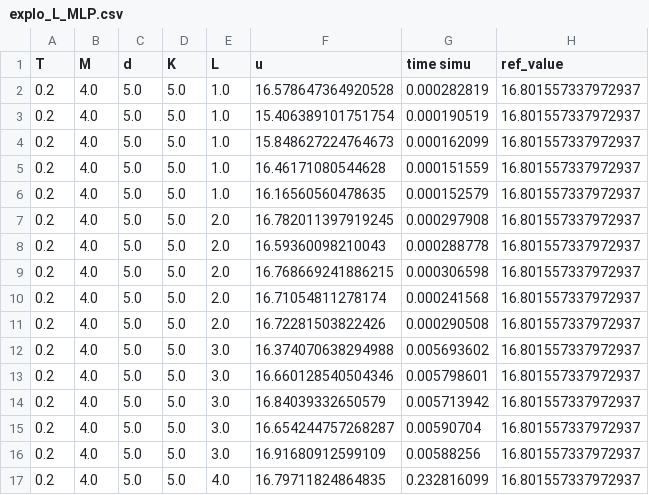
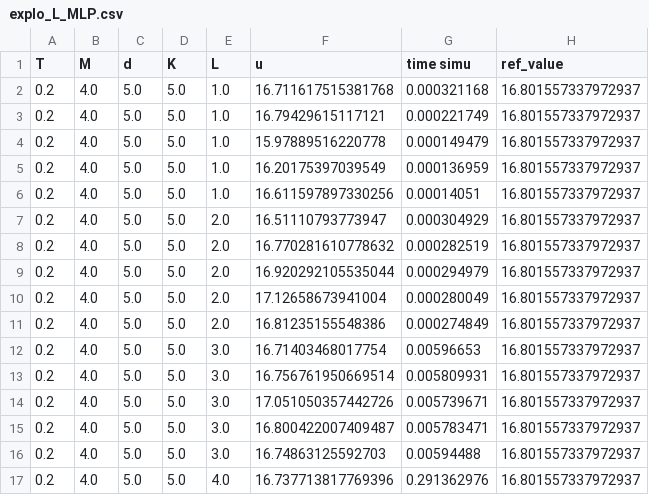
Before and after one commit to vboussange/HighDimPDE_examples, a CSV file: results/results_rev_T=0.2_2022-09-28/explo_L_MLP.csv, drawn as a sheet; only a part is shown; the diff covers the shown part only.

```diff
--- a/results/results_rev_T=0.2_2022-09-28/explo_L_MLP.csv
+++ b/results/results_rev_T=0.2_2022-09-28/explo_L_MLP.csv
@@ -1,17 +1,17 @@
 T,M,d,K,L,u,time simu,ref_value
-0.2,4.0,5.0,5.0,1.0,16.578647364920528,0.000282819,16.801557337972937
-0.2,4.0,5.0,5.0,1.0,15.406389101751754,0.000190519,16.801557337972937
-0.2,4.0,5.0,5.0,1.0,15.848627224764673,0.000162099,16.801557337972937
-0.2,4.0,5.0,5.0,1.0,16.46171080544628,0.000151559,16.801557337972937
-0.2,4.0,5.0,5.0,1.0,16.16560560478635,0.000152579,16.801557337972937
-0.2,4.0,5.0,5.0,2.0,16.782011397919245,0.000297908,16.801557337972937
-0.2,4.0,5.0,5.0,2.0,16.59360098210043,0.000288778,16.801557337972937
-0.2,4.0,5.0,5.0,2.0,16.768669241886215,0.000306598,16.801557337972937
-0.2,4.0,5.0,5.0,2.0,16.71054811278174,0.000241568,16.801557337972937
-0.2,4.0,5.0,5.0,2.0,16.72281503822426,0.000290508,16.801557337972937
-0.2,4.0,5.0,5.0,3.0,16.374070638294988,0.005693602,16.801557337972937
-0.2,4.0,5.0,5.0,3.0,16.660128540504346,0.005798601,16.801557337972937
-0.2,4.0,5.0,5.0,3.0,16.84039332650579,0.005713942,16.801557337972937
-0.2,4.0,5.0,5.0,3.0,16.654244757268287,0.00590704,16.801557337972937
-0.2,4.0,5.0,5.0,3.0,16.91680912599109,0.00588256,16.801557337972937
-0.2,4.0,5.0,5.0,4.0,16.79711824864835,0.232816099,16.801557337972937
+0.2,4.0,5.0,5.0,1.0,16.711617515381768,0.000321168,16.801557337972937
+0.2,4.0,5.0,5.0,1.0,16.79429615117121,0.000221749,16.801557337972937
+0.2,4.0,5.0,5.0,1.0,15.97889516220778,0.000149479,16.801557337972937
+0.2,4.0,5.0,5.0,1.0,16.20175397039549,0.000136959,16.801557337972937
+0.2,4.0,5.0,5.0,1.0,16.611597897330256,0.00014051,16.801557337972937
+0.2,4.0,5.0,5.0,2.0,16.51110793773947,0.000304929,16.801557337972937
+0.2,4.0,5.0,5.0,2.0,16.770281610778632,0.000282519,16.801557337972937
+0.2,4.0,5.0,5.0,2.0,16.920292105535044,0.000294979,16.801557337972937
+0.2,4.0,5.0,5.0,2.0,17.12658673941004,0.000280049,16.801557337972937
+0.2,4.0,5.0,5.0,2.0,16.81235155548386,0.000274849,16.801557337972937
+0.2,4.0,5.0,5.0,3.0,16.71403468017754,0.00596653,16.801557337972937
+0.2,4.0,5.0,5.0,3.0,16.756761950669514,0.005809931,16.801557337972937
+0.2,4.0,5.0,5.0,3.0,17.051050357442726,0.005739671,16.801557337972937
+0.2,4.0,5.0,5.0,3.0,16.800422007409487,0.005783471,16.801557337972937
+0.2,4.0,5.0,5.0,3.0,16.74863125592703,0.00594488,16.801557337972937
+0.2,4.0,5.0,5.0,4.0,16.737713817769396,0.291362976,16.801557337972937
```
Also changed, not shown: 2 added rows and 14 edited cells elsewhere in this file, results/results_rev_T=0.2_2022-09-28/explo_K_MLP.csv, results/results_rev_T=0.2_2022-09-28/explo_M_MLP.csv, 12 other files.
